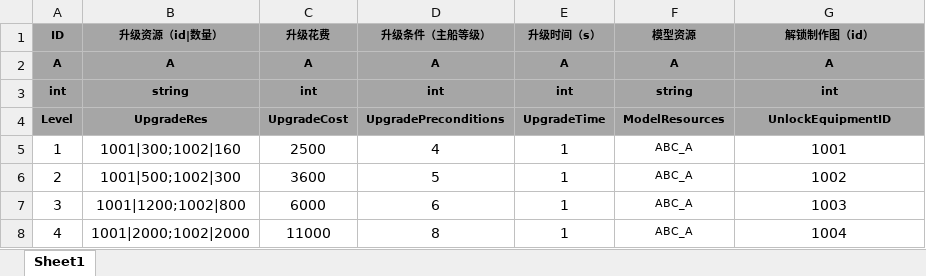
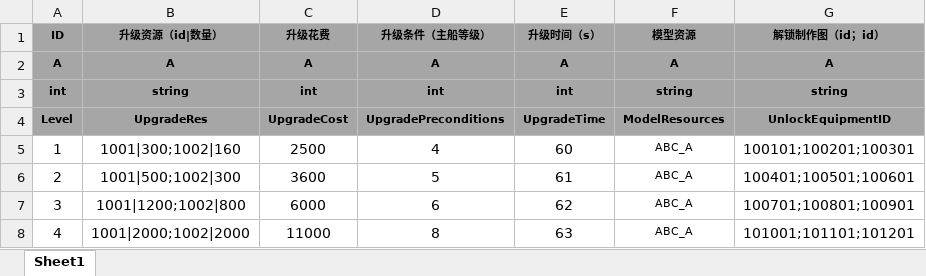
Before and after one commit to tkonexhh/LegendOfPirate, an Excel workbook: Tables/Sources/gameplay/Facility/FacilityForge.xlsx, sheet Sheet1, drawn as a sheet; values as stored, in another font and other column widths than the file's, no borders; the diff names each change by its address in the sheet, - before the commit and + after, or states it on an @@ line.

Commit message:
锻造室表修改

```diff
--- a/Tables/Sources/gameplay/Facility/FacilityForge.xlsx (sheet Sheet1)
+++ b/Tables/Sources/gameplay/Facility/FacilityForge.xlsx (sheet Sheet1)
-G1: 解锁制作图（id）
+G1: 解锁制作图（id；id）
-G3 (解锁制作图（id；id）): int
+G3 (解锁制作图（id；id）): string
-E5 (升级时间（s）): 1
+E5 (升级时间（s）): 60
-G5 (解锁制作图（id；id）): 1001
+G5 (解锁制作图（id；id）): 100101;100201;100301
-E6 (升级时间（s）): 1
+E6 (升级时间（s）): 61
-G6 (解锁制作图（id；id）): 1002
+G6 (解锁制作图（id；id）): 100401;100501;100601
-E7 (升级时间（s）): 1
+E7 (升级时间（s）): 62
-G7 (解锁制作图（id；id）): 1003
+G7 (解锁制作图（id；id）): 100701;100801;100901
-E8 (升级时间（s）): 1
+E8 (升级时间（s）): 63
-G8 (解锁制作图（id；id）): 1004
+G8 (解锁制作图（id；id）): 101001;101101;101201
```
